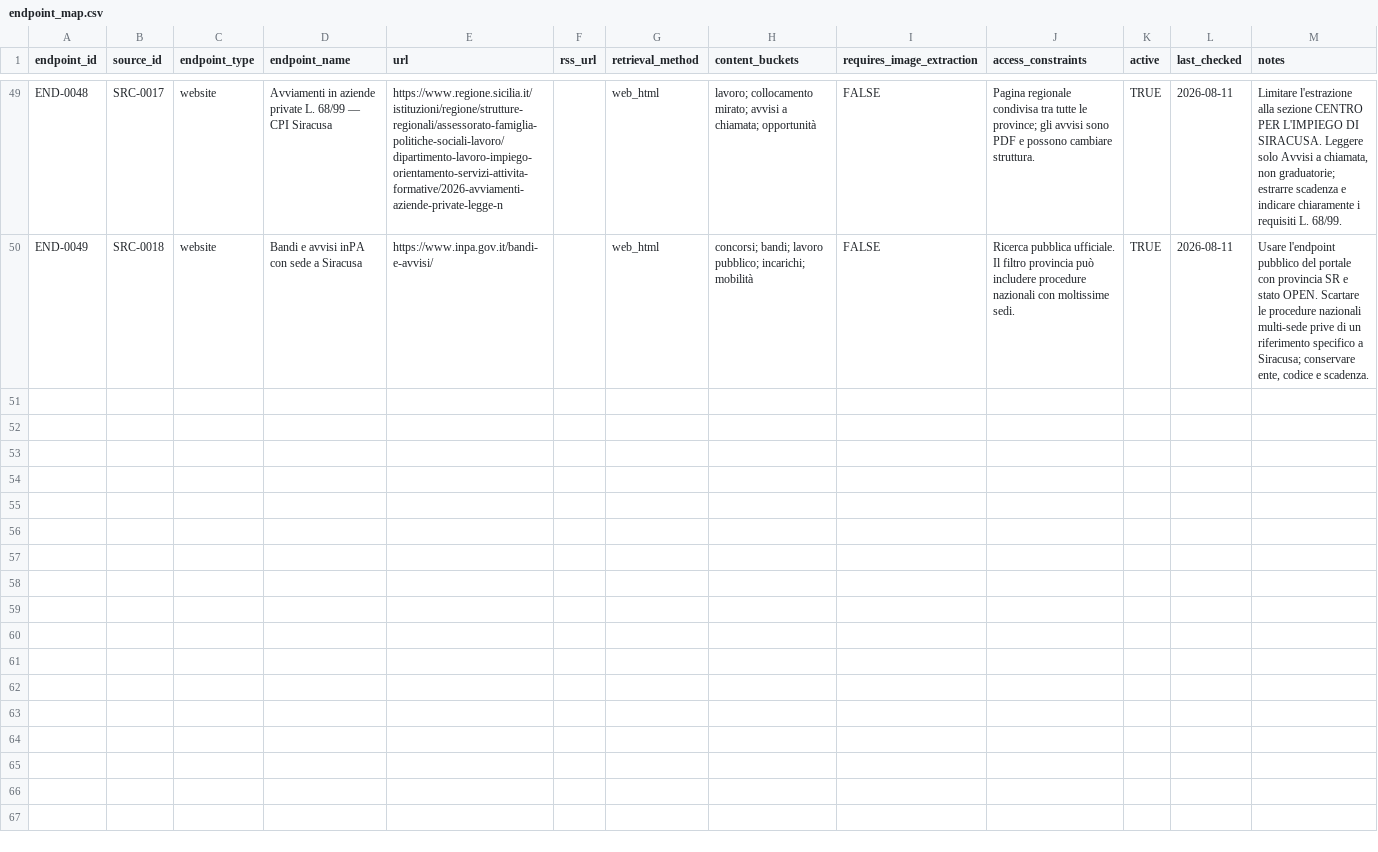
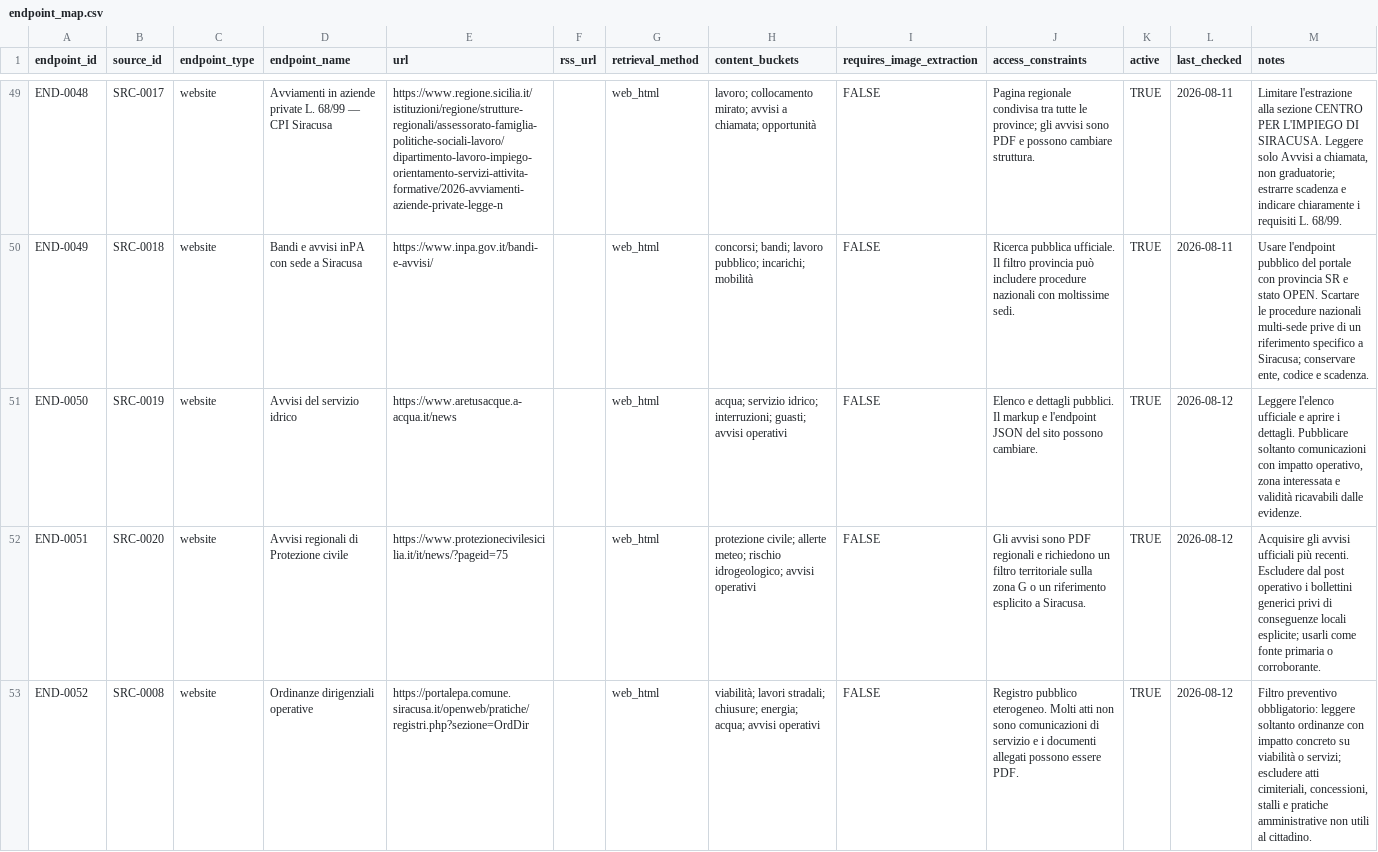
Before and after one commit to adseeker/siracusadaily, a CSV file: backend/data/endpoint_map.csv, drawn as a sheet; only a part is shown, gaps mark what is left out.

```diff
--- a/backend/data/endpoint_map.csv
+++ b/backend/data/endpoint_map.csv
@@ -50 +50,4 @@
 "END-0049","SRC-0018","website","Bandi e avvisi inPA con sede a Siracusa","https://www.inpa.gov.it/bandi-e-avvisi/","","web_html","concorsi; bandi; lavoro pubblico; incarichi; mobilità","FALSE","Ricerca pubblica ufficiale. Il filtro provincia può includere procedure nazionali con moltissime sedi.","TRUE","2026-08-11","Usare l'endpoint pubblico del portale con provincia SR e stato OPEN. Scartare le procedure nazionali multi-sede prive di un riferimento specifico a Siracusa; conservare ente, codice e scadenza."
+"END-0050","SRC-0019","website","Avvisi del servizio idrico","https://www.aretusacque.a-acqua.it/news","","web_html","acqua; servizio idrico; interruzioni; guasti; avvisi operativi","FALSE","Elenco e dettagli pubblici. Il markup e l'endpoint JSON del sito possono cambiare.","TRUE","2026-08-12","Leggere l'elenco ufficiale e aprire i dettagli. Pubblicare soltanto comunicazioni con impatto operativo, zona interessata e validità ricavabili dalle evidenze."
+"END-0051","SRC-0020","website","Avvisi regionali di Protezione civile","https://www.protezionecivilesicilia.it/it/news/?pageid=75","","web_html","protezione civile; allerte meteo; rischio idrogeologico; avvisi operativi","FALSE","Gli avvisi sono PDF regionali e richiedono un filtro territoriale sulla zona G o un riferimento esplicito a Siracusa.","TRUE","2026-08-12","Acquisire gli avvisi ufficiali più recenti. Escludere dal post operativo i bollettini generici privi di conseguenze locali esplicite; usarli come fonte primaria o corroborante."
+"END-0052","SRC-0008","website","Ordinanze dirigenziali operative","https://portalepa.comune.siracusa.it/openweb/pratiche/registri.php?sezione=OrdDir","","web_html","viabilità; lavori stradali; chiusure; energia; acqua; avvisi operativi","FALSE","Registro pubblico eterogeneo. Molti atti non sono comunicazioni di servizio e i documenti allegati possono essere PDF.","TRUE","2026-08-12","Filtro preventivo obbligatorio: leggere soltanto ordinanze con impatto concreto su viabilità o servizi; escludere atti cimiteriali, concessioni, stalli e pratiche amministrative non utili al cittadino."
```
Also changed, not shown: backend/data/source_map.csv, 21 other files.
